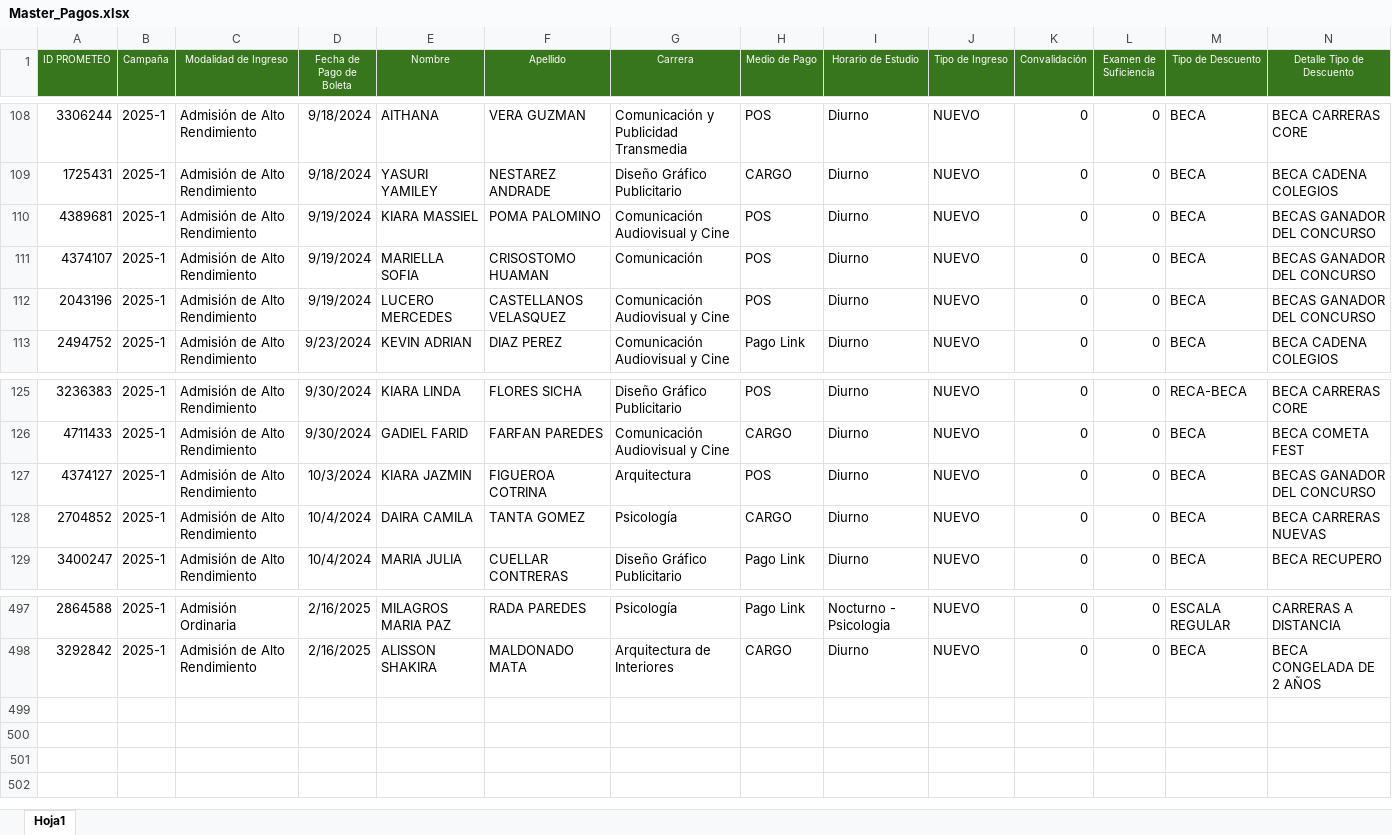
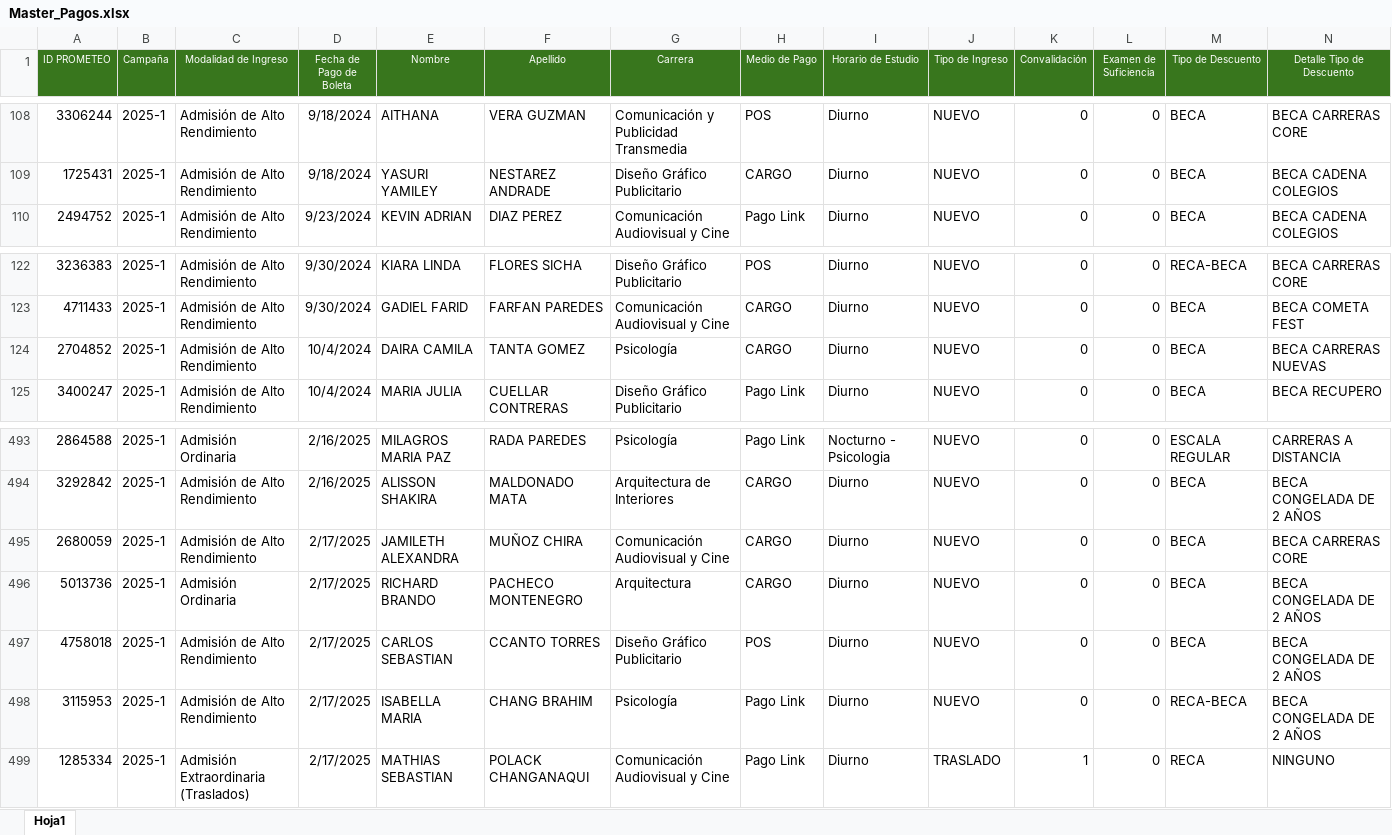
Before and after one commit to Milene29/DASHBOARD_UCAL_25.1, an Excel workbook: Master_Pagos.xlsx, sheet Hoja1, drawn as a sheet; only a part is shown, gaps mark what is left out; values as stored, in another font and other column widths than the file's, no borders; removed rows and columns are numbered as before the commit, all else as after; rows hold the shown columns only; the diff names each change by its address in the sheet, - before the commit and + after, or states it on an @@ line.

```diff
--- a/Master_Pagos.xlsx (sheet Hoja1)
+++ b/Master_Pagos.xlsx (sheet Hoja1)
-row 110: 4389681 | 2025-1 | Admisión de Alto Rendimiento | 9/19/2024 | KIARA MASSIEL | POMA PALOMINO | Comunicación Audiovisual y Cine | POS | Diurno | NUEVO | 0 | 0 | BECA | BECAS GANADOR DEL CONCURSO
-row 111: 4374107 | 2025-1 | Admisión de Alto Rendimiento | 9/19/2024 | MARIELLA SOFIA | CRISOSTOMO HUAMAN | Comunicación | POS | Diurno | NUEVO | 0 | 0 | BECA | BECAS GANADOR DEL CONCURSO
-row 112: 2043196 | 2025-1 | Admisión de Alto Rendimiento | 9/19/2024 | LUCERO MERCEDES | CASTELLANOS VELASQUEZ | Comunicación Audiovisual y Cine | POS | Diurno | NUEVO | 0 | 0 | BECA | BECAS GANADOR DEL CONCURSO
-row 127: 4374127 | 2025-1 | Admisión de Alto Rendimiento | 10/3/2024 | KIARA JAZMIN | FIGUEROA COTRINA | Arquitectura | POS | Diurno | NUEVO | 0 | 0 | BECA | BECAS GANADOR DEL CONCURSO
+row 495: 2680059 | 2025-1 | Admisión de Alto Rendimiento | 2/17/2025 | JAMILETH ALEXANDRA | MUÑOZ CHIRA | Comunicación Audiovisual y Cine | CARGO | Diurno | NUEVO | 0 | 0 | BECA | BECA CARRERAS CORE
+row 496: 5013736 | 2025-1 | Admisión Ordinaria | 2/17/2025 | RICHARD BRANDO | PACHECO MONTENEGRO | Arquitectura | CARGO | Diurno | NUEVO | 0 | 0 | BECA | BECA CONGELADA DE 2 AÑOS
+row 497: 4758018 | 2025-1 | Admisión de Alto Rendimiento | 2/17/2025 | CARLOS SEBASTIAN | CCANTO TORRES | Diseño Gráfico Publicitario | POS | Diurno | NUEVO | 0 | 0 | BECA | BECA CONGELADA DE 2 AÑOS
+row 498: 3115953 | 2025-1 | Admisión de Alto Rendimiento | 2/17/2025 | ISABELLA MARIA | CHANG BRAHIM | Psicología | Pago Link | Diurno | NUEVO | 0 | 0 | RECA-BECA | BECA CONGELADA DE 2 AÑOS
+row 499: 1285334 | 2025-1 | Admisión Extraordinaria (Traslados) | 2/17/2025 | MATHIAS SEBASTIAN | POLACK CHANGANAQUI | Comunicación Audiovisual y Cine | Pago Link | Diurno | TRASLADO | 1 | 0 | RECA | NINGUNO
```
Also changed, not shown: 2 other files.
